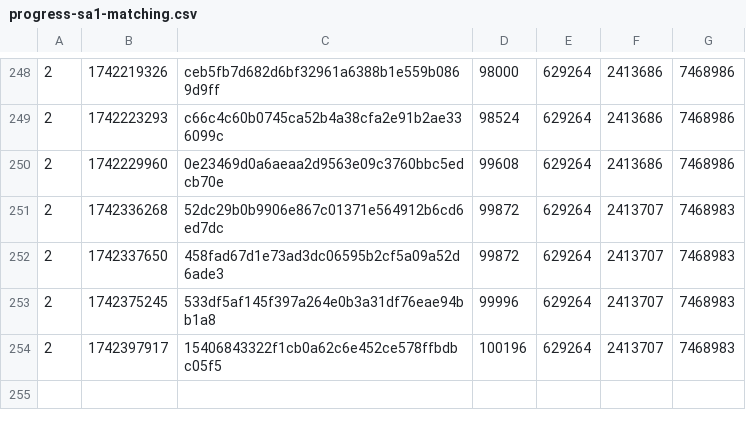
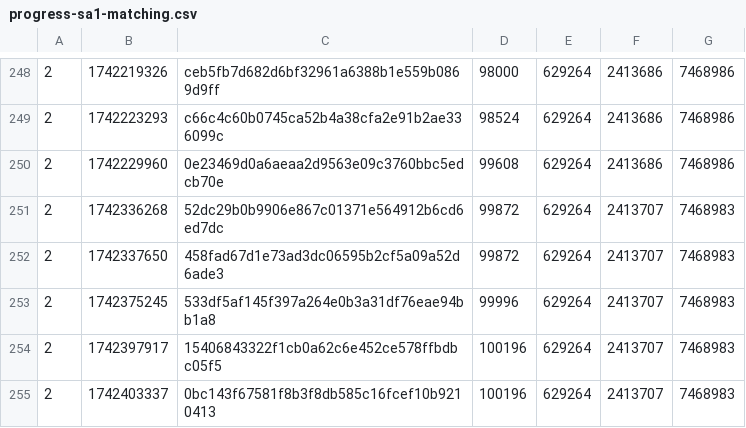
Before and after one commit to SAT-R/sa1, a CSV file: reports/progress-sa1-matching.csv, drawn as a sheet; only a part is shown, gaps mark what is left out.

Commit message:
Move WriteSaveGame into non-matching

```diff
--- a/reports/progress-sa1-matching.csv
+++ b/reports/progress-sa1-matching.csv
@@ -254 +254,2 @@
 2,1742397917,15406843322f1cb0a62c6e452ce578ffbdbc05f5,100196,629264,2413707,7468983
+2,1742403337,0bc143f67581f8b3f8db585c16fcef10b9210413,100196,629264,2413707,7468983
```
Also changed, not shown: reports/progress-sa1-nonmatching.csv, 1 other file.
